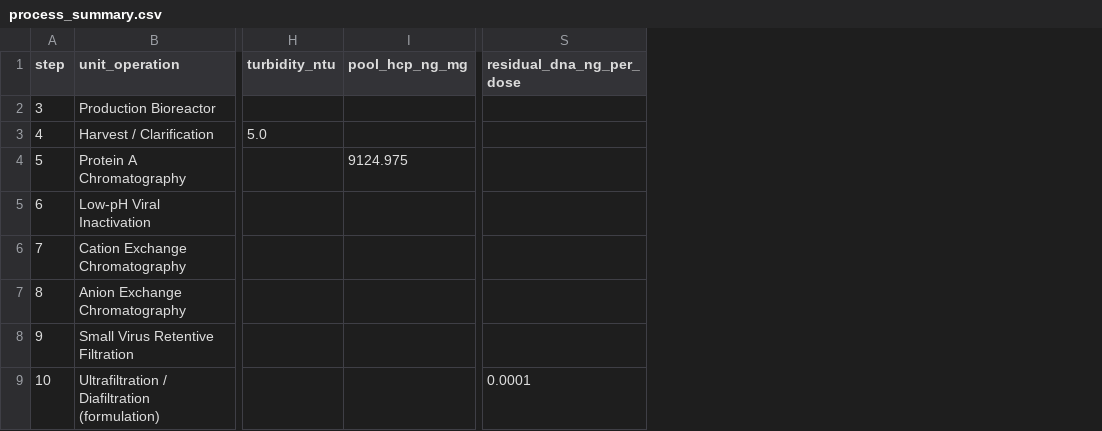
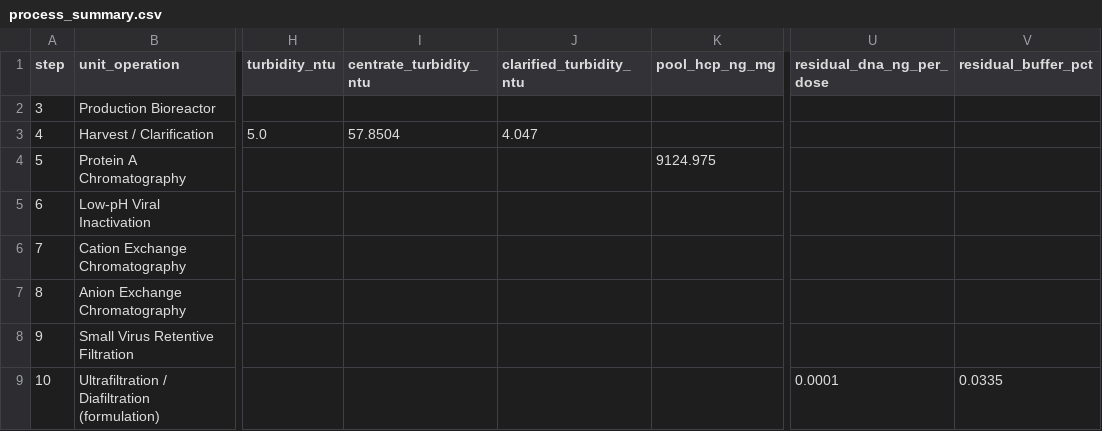
Before and after one commit to MoritzImendoerffer/synthetic_data, a CSV file: outputs/data/process_summary.csv, drawn as a sheet; only a part is shown, gaps mark what is left out; the diff names each change by its address in the sheet, - before the commit and + after, or states it on an @@ line.

```diff
--- a/outputs/data/process_summary.csv
+++ b/outputs/data/process_summary.csv
+column I (centrate_turbidity_ntu), row 3: 57.8504
+column J (clarified_turbidity_ntu), row 3: 4.047
+column V (residual_buffer_pct), row 9: 0.0335
```
Also changed, not shown: outputs/data/capability.csv, outputs/data/monte_carlo.csv, 14 other files.
